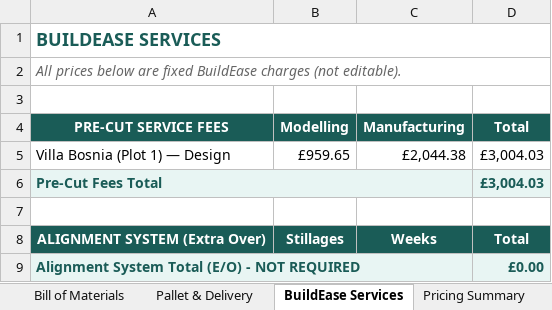
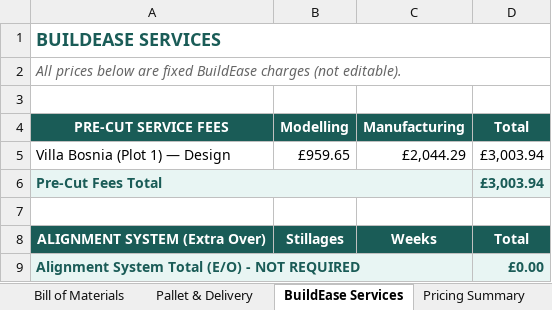
Before and after one commit to BuildEase2026/vb-icf-quote-7c2b0a9c78, an Excel workbook: downloads/ES26-086 Distributor BOM - Villa Bosnia.xlsx, sheet BuildEase Services, drawn as a sheet; values as stored, in another font and other column widths than the file's, no borders; the diff names each change by its address in the sheet, - before the commit and + after, or states it on an @@ line.

```diff
--- a/downloads/ES26-086 Distributor BOM - Villa Bosnia.xlsx (sheet BuildEase Services)
+++ b/downloads/ES26-086 Distributor BOM - Villa Bosnia.xlsx (sheet BuildEase Services)
-C5 (Manufacturing): £2,044.38
+C5 (Manufacturing): £2,044.29
-D5:D6 (Total): £3,004.03
+D5:D6 (Total): £3,003.94
```
Also changed, not shown: sheet Pallet & Delivery, sheet Order Form, sheet Bill of Materials, sheet Pricing Summary, downloads/ES26-086 Finishes Take-off.xlsx, 45 other files.
